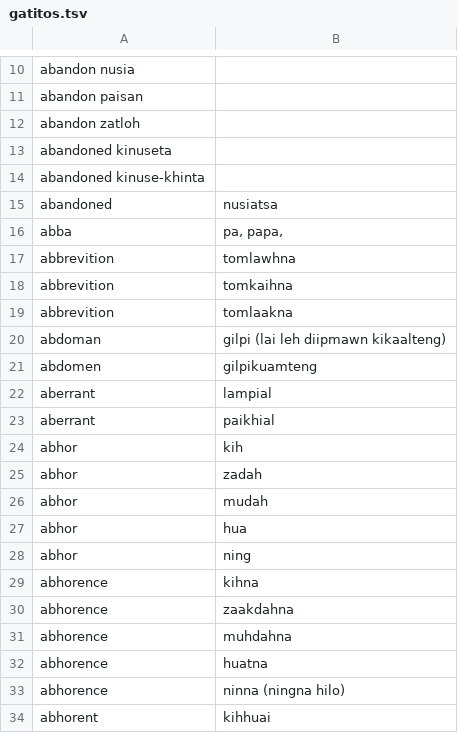
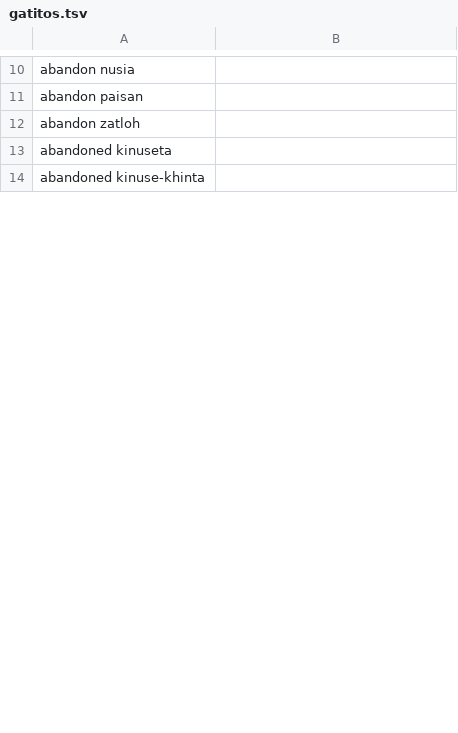
Before and after one commit to Za-Sang/ZomiLanguage, a TSV file: data/gatitos.tsv, drawn as a sheet; only a part is shown, gaps mark what is left out; the diff covers the shown part only.

Commit message:
Update gatitos.tsv

```diff
--- a/data/gatitos.tsv
+++ b/data/gatitos.tsv
@@ -14,21 +14 @@ abandoned  kinuseta
 abandoned  kinuse-khinta
-abandoned	nusiatsa
-abba	pa, papa,
-abbrevition	tomlawhna
-abbrevition	tomkaihna
-abbrevition	tomlaakna
-abdoman	gilpi (lai leh diipmawn kikaalteng)
-abdomen	gilpikuamteng
-aberrant	lampial
-aberrant	paikhial
-abhor	kih
-abhor	zadah
-abhor	mudah
-abhor	hua
-abhor	ning
-abhorence	kihna
-abhorence	zaakdahna
-abhorence	muhdahna
-abhorence	huatna
-abhorence	ninna (ningna hilo)
-abhorent	kihhuai
```
Also changed, not shown: 47 added rows and 27 removed rows elsewhere in this file.
